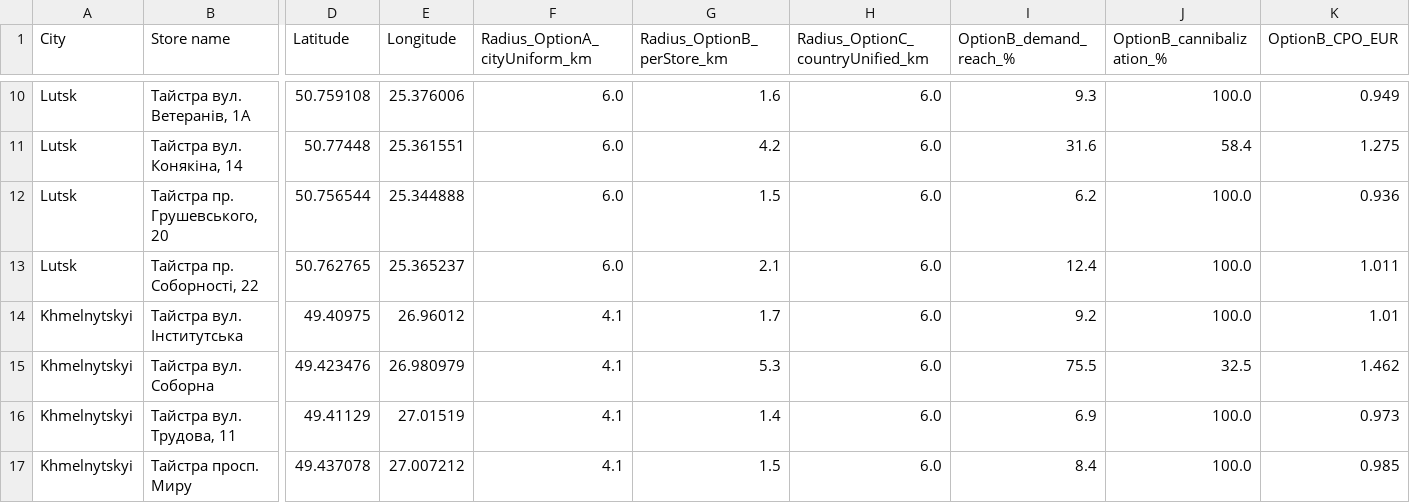
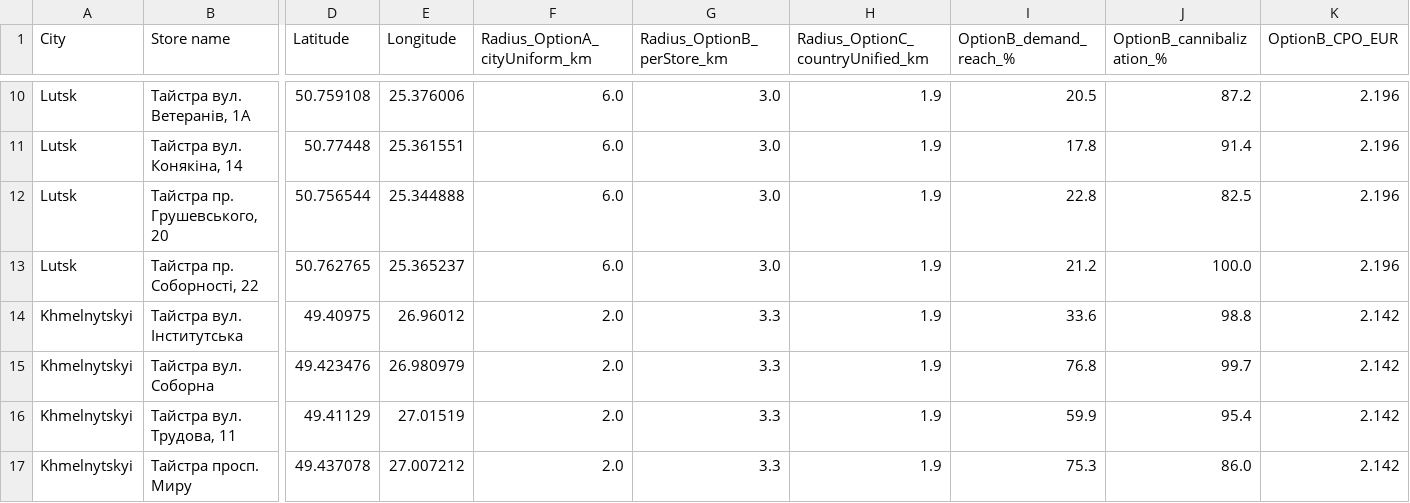
Before and after one commit to mykhailobrynchak-dev/stores-projects, a CSV file: custom-polygons/sources/taistra/recommended_radii.csv, drawn as a sheet; only a part is shown, gaps mark what is left out; the diff covers the shown part only; the diff names each change by its address in the sheet, - before the commit and + after, or states it on an @@ line.

```diff
--- a/custom-polygons/sources/taistra/recommended_radii.csv
+++ b/custom-polygons/sources/taistra/recommended_radii.csv
-G10 (Radius_OptionB_perStore_km): 1.6
+G10 (Radius_OptionB_perStore_km): 3.0
-H10:H17 (Radius_OptionC_countryUnified_km): 6.0
+H10:H17 (Radius_OptionC_countryUnified_km): 1.9
-I10 (OptionB_demand_reach_%): 9.3
+I10 (OptionB_demand_reach_%): 20.5
-J10 (OptionB_cannibalization_%): 100.0
+J10 (OptionB_cannibalization_%): 87.2
-K10 (OptionB_CPO_EUR): 0.949
+K10 (OptionB_CPO_EUR): 2.196
-G11 (Radius_OptionB_perStore_km): 4.2
+G11 (Radius_OptionB_perStore_km): 3.0
-I11 (OptionB_demand_reach_%): 31.6
+I11 (OptionB_demand_reach_%): 17.8
-J11 (OptionB_cannibalization_%): 58.4
+J11 (OptionB_cannibalization_%): 91.4
-K11 (OptionB_CPO_EUR): 1.275
+K11 (OptionB_CPO_EUR): 2.196
-G12 (Radius_OptionB_perStore_km): 1.5
+G12 (Radius_OptionB_perStore_km): 3.0
-I12 (OptionB_demand_reach_%): 6.2
+I12 (OptionB_demand_reach_%): 22.8
-J12 (OptionB_cannibalization_%): 100.0
+J12 (OptionB_cannibalization_%): 82.5
-K12 (OptionB_CPO_EUR): 0.936
+K12 (OptionB_CPO_EUR): 2.196
-G13 (Radius_OptionB_perStore_km): 2.1
+G13 (Radius_OptionB_perStore_km): 3.0
-I13 (OptionB_demand_reach_%): 12.4
+I13 (OptionB_demand_reach_%): 21.2
-K13 (OptionB_CPO_EUR): 1.011
+K13 (OptionB_CPO_EUR): 2.196
-F14:F17 (Radius_OptionA_cityUniform_km): 4.1
+F14:F17 (Radius_OptionA_cityUniform_km): 2.0
-G14 (Radius_OptionB_perStore_km): 1.7
+G14 (Radius_OptionB_perStore_km): 3.3
-I14 (OptionB_demand_reach_%): 9.2
+I14 (OptionB_demand_reach_%): 33.6
-J14 (OptionB_cannibalization_%): 100.0
+J14 (OptionB_cannibalization_%): 98.8
-K14 (OptionB_CPO_EUR): 1.01
+K14 (OptionB_CPO_EUR): 2.142
-G15 (Radius_OptionB_perStore_km): 5.3
+G15 (Radius_OptionB_perStore_km): 3.3
-I15 (OptionB_demand_reach_%): 75.5
+I15 (OptionB_demand_reach_%): 76.8
-J15 (OptionB_cannibalization_%): 32.5
+J15 (OptionB_cannibalization_%): 99.7
-K15 (OptionB_CPO_EUR): 1.462
+K15 (OptionB_CPO_EUR): 2.142
-G16 (Radius_OptionB_perStore_km): 1.4
+G16 (Radius_OptionB_perStore_km): 3.3
-I16 (OptionB_demand_reach_%): 6.9
+I16 (OptionB_demand_reach_%): 59.9
-J16 (OptionB_cannibalization_%): 100.0
+J16 (OptionB_cannibalization_%): 95.4
-K16 (OptionB_CPO_EUR): 0.973
+K16 (OptionB_CPO_EUR): 2.142
-G17 (Radius_OptionB_perStore_km): 1.5
+G17 (Radius_OptionB_perStore_km): 3.3
-I17 (OptionB_demand_reach_%): 8.4
+I17 (OptionB_demand_reach_%): 75.3
-J17 (OptionB_cannibalization_%): 100.0
+J17 (OptionB_cannibalization_%): 86.0
-K17 (OptionB_CPO_EUR): 0.985
+K17 (OptionB_CPO_EUR): 2.142
```
Also changed, not shown: 74 edited cells elsewhere in this file, 16 other files.
